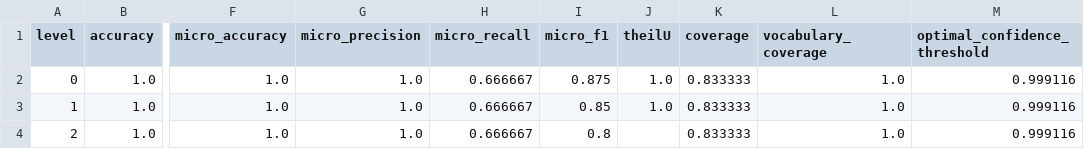
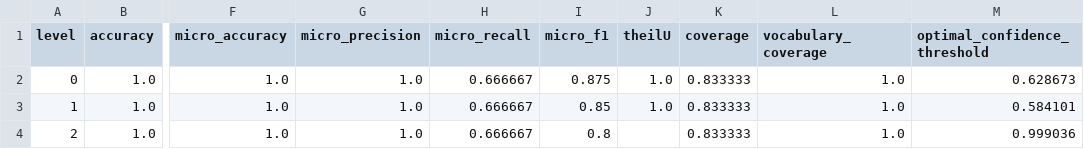
Before and after one commit to GuillaumeMougeot/mini_metrics, a CSV file: examples/expected/demo_metrics.csv, drawn as a sheet; only a part is shown, gaps mark what is left out; the diff names each change by its address in the sheet, - before the commit and + after, or states it on an @@ line.

Commit message:
feat: implement threshold optimization utilities and add corresponding unit tests

```diff
--- a/examples/expected/demo_metrics.csv
+++ b/examples/expected/demo_metrics.csv
-M2 (optimal_confidence_threshold): 0.999116
+M2 (optimal_confidence_threshold): 0.628673
-M3 (optimal_confidence_threshold): 0.999116
+M3 (optimal_confidence_threshold): 0.584101
-M4 (optimal_confidence_threshold): 0.999116
+M4 (optimal_confidence_threshold): 0.999036
```
Also changed, not shown: examples/expected/demo_trunc_metrics.csv, examples/expected/flemming_fastai_v1_metrics.csv, 6 other files.
